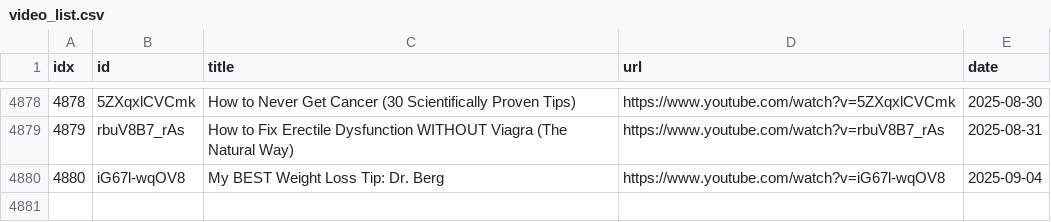
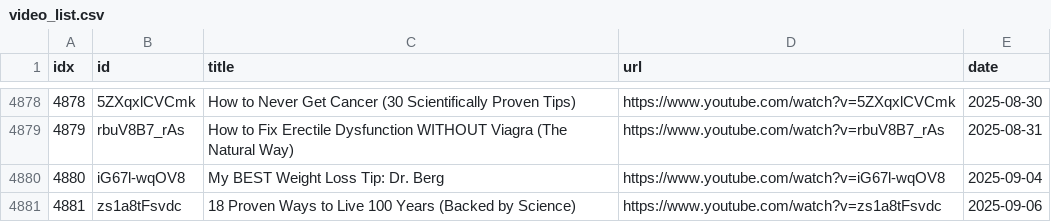
Before and after one commit to sumsjp/Drberg, a CSV file: src/video_list.csv, drawn as a sheet; only a part is shown, gaps mark what is left out; the diff names each change by its address in the sheet, - before the commit and + after, or states it on an @@ line.

```diff
--- a/src/video_list.csv
+++ b/src/video_list.csv
+row 4881: 4881 | zs1a8tFsvdc | 18 Proven Ways to Live 100 Years (Backed by Science) | https://www.youtube.com/watch?v=zs1a8tFsvdc | 2025-09-06
```
Also changed, not shown: 4 other files.
